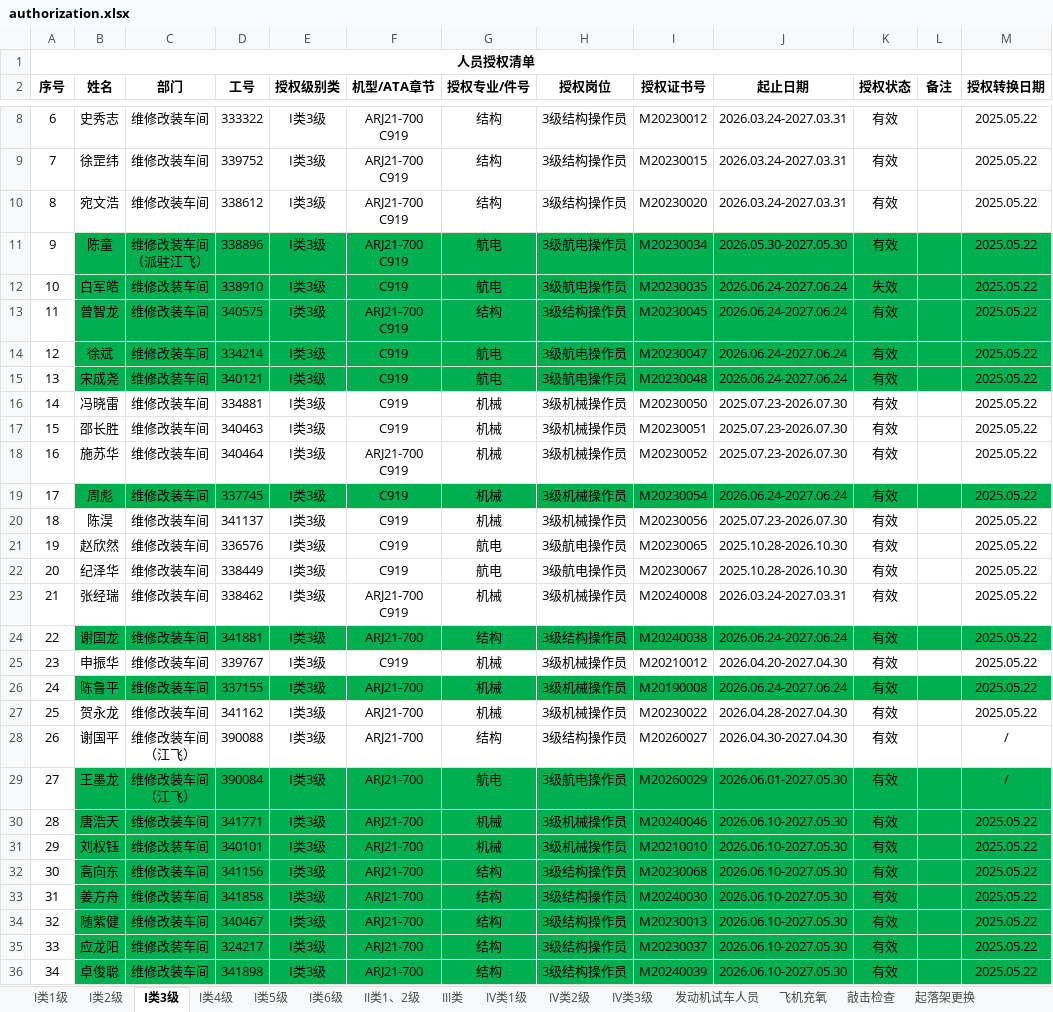
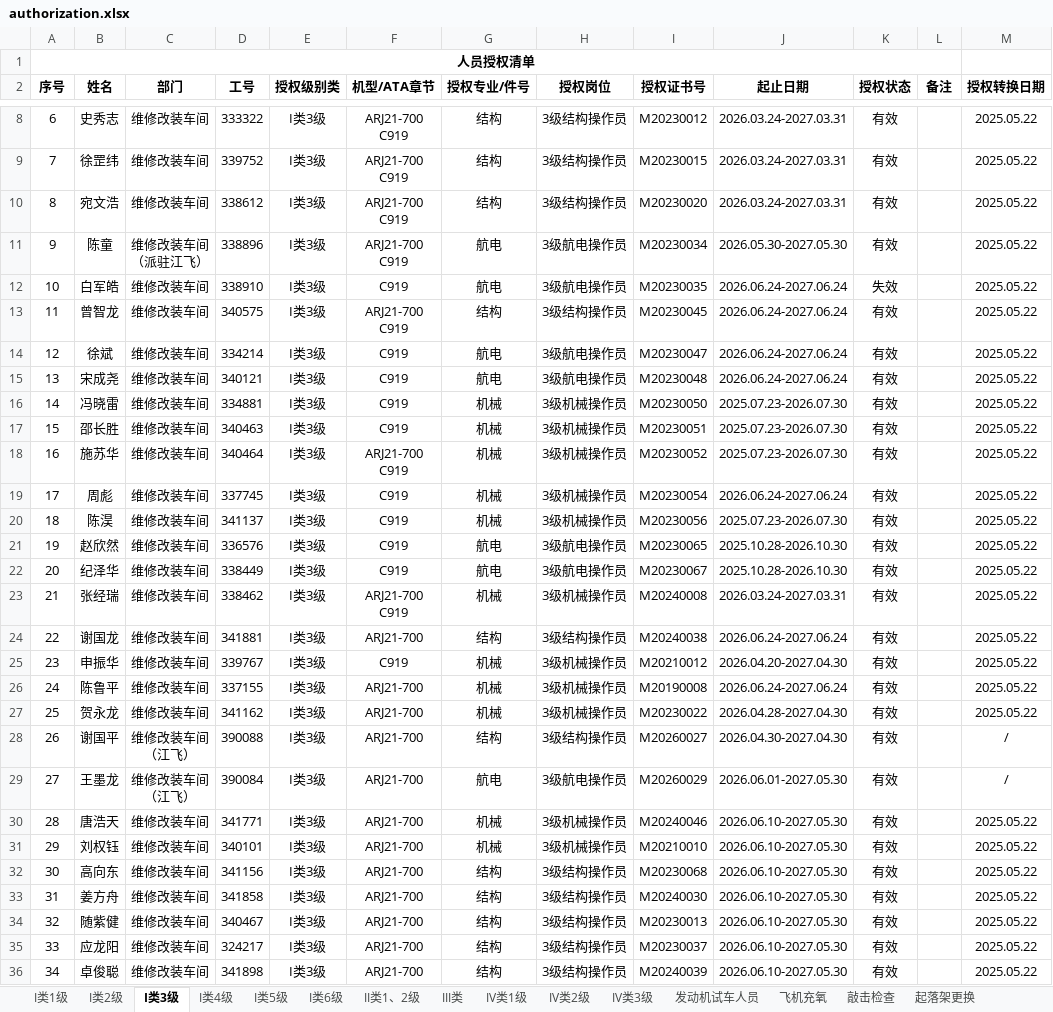
Before and after one commit to Funder666/Authorization_Lookup, an Excel workbook: authorization.xlsx, sheet I类3级, drawn as a sheet; only a part is shown, gaps mark what is left out; values as stored, in another font and other column widths than the file's, no borders; conditional formats not drawn; the diff covers the shown part only; the diff names each change by its address in the sheet, - before the commit and + after, or states it on an @@ line.

```diff
--- a/authorization.xlsx (sheet I类3级)
+++ b/authorization.xlsx (sheet I类3级)
-B11:M15 fill: #00B050
+B11:M15 fill: none
-B19:M19 fill: #00B050
+B19:M19 fill: none
-B24:M24 fill: #00B050
+B24:M24 fill: none
-B26:M26 fill: #00B050
+B26:M26 fill: none
-B29:M36 fill: #00B050
+B29:M36 fill: none
```
Also changed, not shown: 2 edited cells and cell formats elsewhere in this sheet, sheet I类1级, sheet I类2级, sheet I类6级, sheet I类4级, sheet II类1、2级, sheet 飞机充氧, 10 more sheets.
